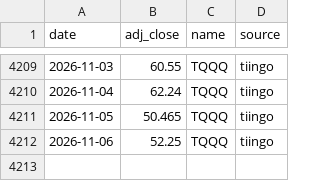
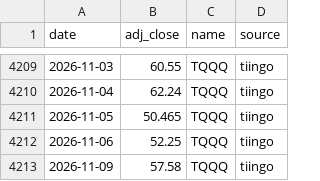
Before and after one commit to ravelab/l-etf, a CSV file: data/etf-tqqq.csv, drawn as a sheet; only a part is shown, gaps mark what is left out.

```diff
--- a/data/etf-tqqq.csv
+++ b/data/etf-tqqq.csv
@@ -4212 +4212,2 @@ date,adj_close,name,source
 2026-11-06,52.25,TQQQ,tiingo
+2026-11-09,57.58,TQQQ,tiingo
```
Also changed, not shown: data/etf-upro.csv, data/risk-vgsh.csv, 3 other files.
